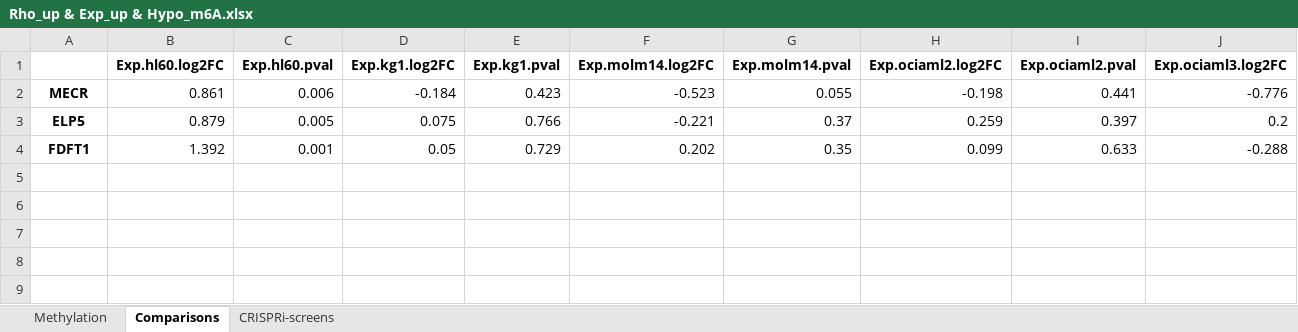
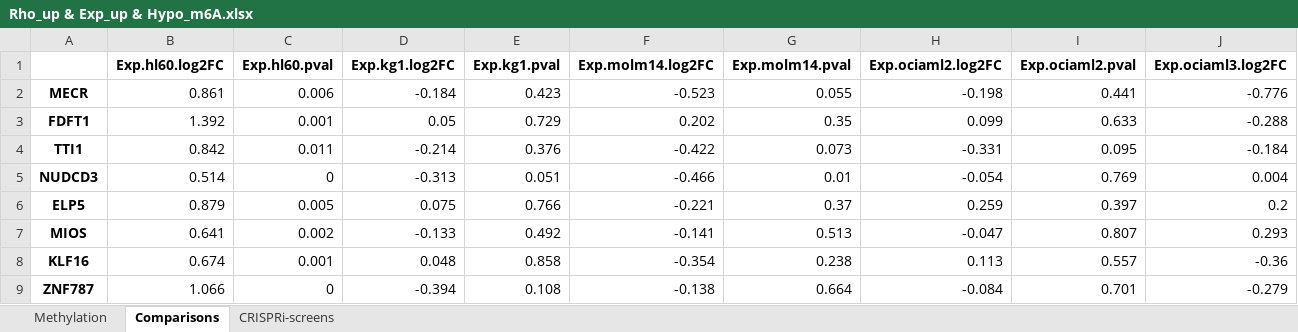
Before and after one commit to GilbertLabUCSF/Decitabine-treatment, an Excel workbook: combined_analysis/intersectional-genes/Rho_up & Exp_up & Hypo_m6A.xlsx, sheet Comparisons, drawn as a sheet; only a part is shown; values as stored, in another font and other column widths than the file's, no borders; rows hold the shown columns only; the diff names each change by its address in the sheet, - before the commit and + after, or states it on an @@ line.

```diff
--- a/combined_analysis/intersectional-genes/Rho_up & Exp_up & Hypo_m6A.xlsx (sheet Comparisons)
+++ b/combined_analysis/intersectional-genes/Rho_up & Exp_up & Hypo_m6A.xlsx (sheet Comparisons)
@@ row 4 moved to row 3: FDFT1 @@
+row 4: TTI1 | 0.842 | 0.011 | -0.214 | 0.376 | -0.422 | 0.073 | -0.331 | 0.095 | -0.184
+row 5: NUDCD3 | 0.514 | 0 | -0.313 | 0.051 | -0.466 | 0.01 | -0.054 | 0.769 | 0.004
+row 7: MIOS | 0.641 | 0.002 | -0.133 | 0.492 | -0.141 | 0.513 | -0.047 | 0.807 | 0.293
+row 8: KLF16 | 0.674 | 0.001 | 0.048 | 0.858 | -0.354 | 0.238 | 0.113 | 0.557 | -0.36
+row 9: ZNF787 | 1.066 | 0 | -0.394 | 0.108 | -0.138 | 0.664 | -0.084 | 0.701 | -0.279
```
Also changed, not shown: sheet Methylation, sheet CRISPRi-screens, combined_analysis/intersectional-genes/Rho_down & Exp_down & Hypo_m6A.xlsx, combined_analysis/intersectional-genes/Rho_down & Exp_up & Hyper_m6A.xlsx, 7 other files.
